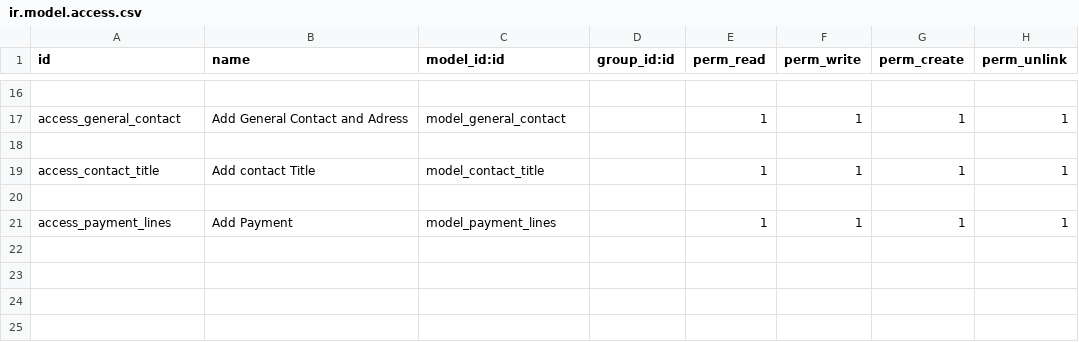
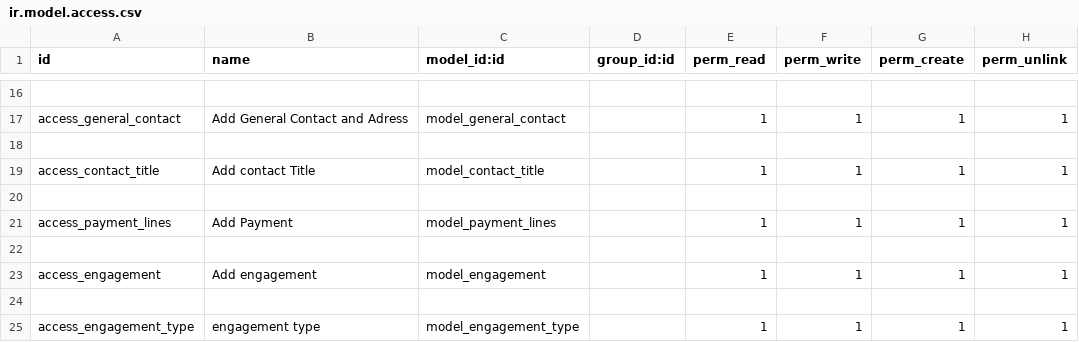
Before and after one commit to loomoni/custom_membership, a CSV file: security/ir.model.access.csv, drawn as a sheet; only a part is shown, gaps mark what is left out.

```diff
--- a/security/ir.model.access.csv
+++ b/security/ir.model.access.csv
@@ -21 +21,5 @@ access_contact_title,Add contact Title,model_contact_title,,1,1,1,1
 access_payment_lines,Add Payment,model_payment_lines,,1,1,1,1
+
+access_engagement,Add engagement,model_engagement,,1,1,1,1
+
+access_engagement_type,engagement type,model_engagement_type,,1,1,1,1
```
Also changed, not shown: 8 other files.
